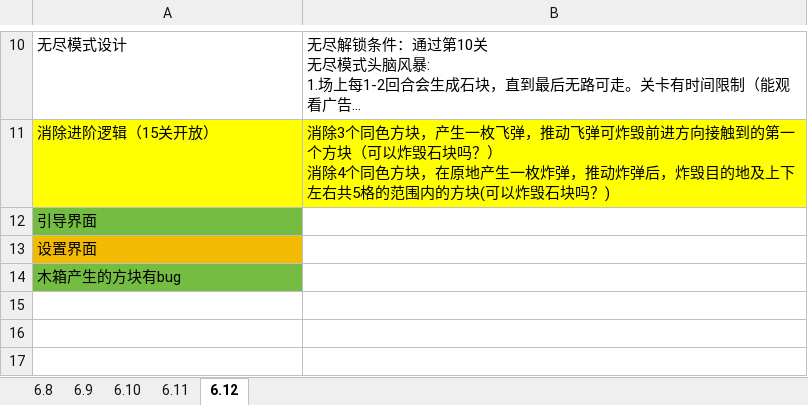
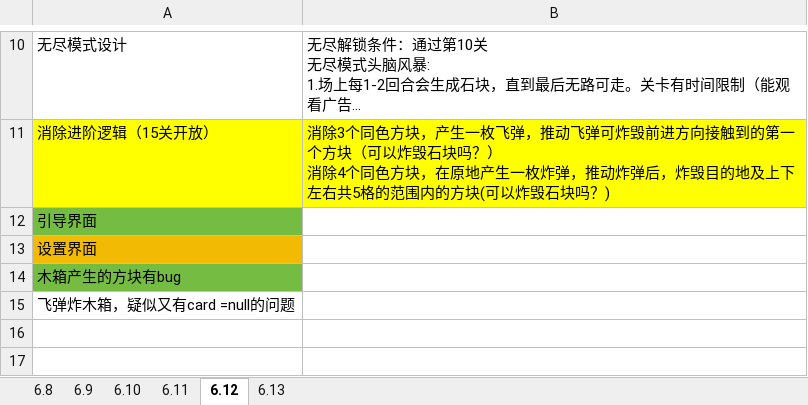
Before and after one commit to liujin-max/WxGame, an Excel workbook: 口袋猫猫/工作日志.xlsx, sheet 6.12, drawn as a sheet; only a part is shown, gaps mark what is left out; long unchanged cells end in …; values as stored, in another font and other column widths than the file's, no borders; the diff names each change by its address in the sheet, - before the commit and + after, or states it on an @@ line.

```diff
--- a/口袋猫猫/工作日志.xlsx (sheet 6.12)
+++ b/口袋猫猫/工作日志.xlsx (sheet 6.12)
+sheet tab: 6.13
-A15: (empty)
+A15: 飞弹炸木箱，疑似又有card =null的问题
```
Also changed, not shown: 9 other files.
